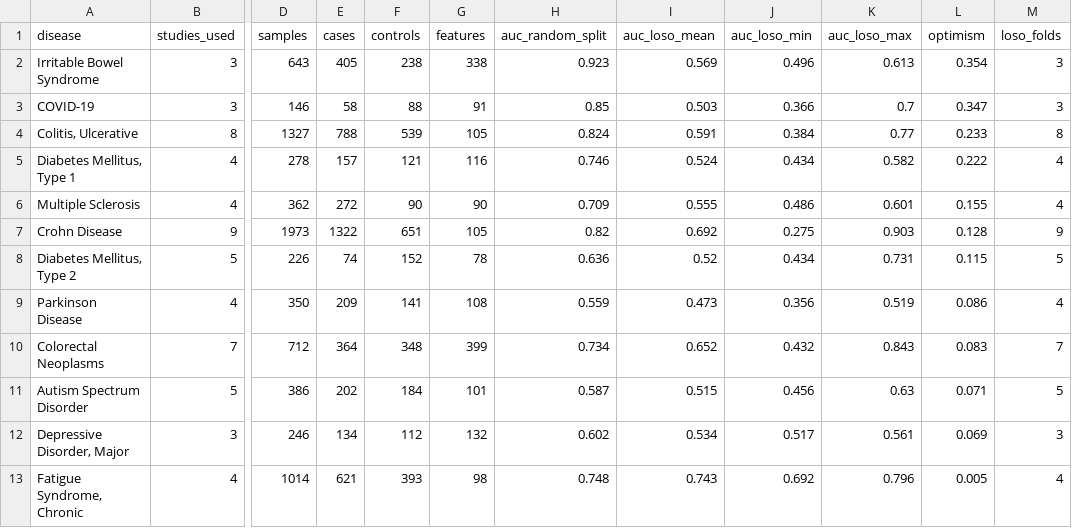
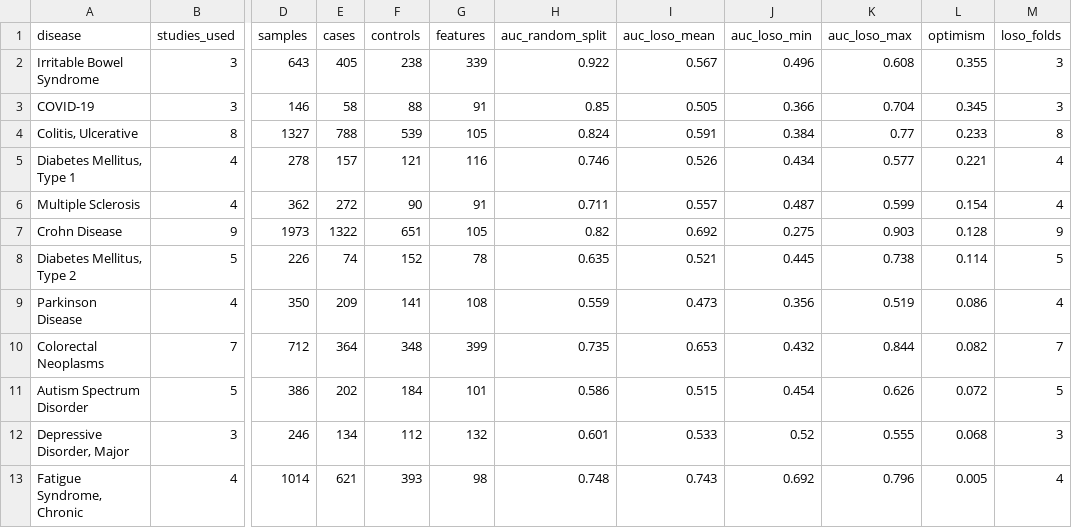
Before and after one commit to hariboinmypocket/CML, a CSV file: data/loso_audit.csv, drawn as a sheet; only a part is shown, gaps mark what is left out; the diff names each change by its address in the sheet, - before the commit and + after, or states it on an @@ line.

```diff
--- a/data/loso_audit.csv
+++ b/data/loso_audit.csv
-G2 (features): 338
+G2 (features): 339
-H2 (auc_random_split): 0.923
+H2 (auc_random_split): 0.922
-I2 (auc_loso_mean): 0.569
+I2 (auc_loso_mean): 0.567
-K2 (auc_loso_max): 0.613
+K2 (auc_loso_max): 0.608
-L2 (optimism): 0.354
+L2 (optimism): 0.355
-I3 (auc_loso_mean): 0.503
+I3 (auc_loso_mean): 0.505
-K3 (auc_loso_max): 0.7
+K3 (auc_loso_max): 0.704
-L3 (optimism): 0.347
+L3 (optimism): 0.345
-I5 (auc_loso_mean): 0.524
+I5 (auc_loso_mean): 0.526
-K5 (auc_loso_max): 0.582
+K5 (auc_loso_max): 0.577
-L5 (optimism): 0.222
+L5 (optimism): 0.221
-G6 (features): 90
+G6 (features): 91
-H6 (auc_random_split): 0.709
+H6 (auc_random_split): 0.711
-I6 (auc_loso_mean): 0.555
+I6 (auc_loso_mean): 0.557
-J6 (auc_loso_min): 0.486
+J6 (auc_loso_min): 0.487
-K6 (auc_loso_max): 0.601
+K6 (auc_loso_max): 0.599
-L6 (optimism): 0.155
+L6 (optimism): 0.154
-H8 (auc_random_split): 0.636
+H8 (auc_random_split): 0.635
-I8 (auc_loso_mean): 0.52
+I8 (auc_loso_mean): 0.521
-J8 (auc_loso_min): 0.434
+J8 (auc_loso_min): 0.445
-K8 (auc_loso_max): 0.731
+K8 (auc_loso_max): 0.738
-L8 (optimism): 0.115
+L8 (optimism): 0.114
-H10 (auc_random_split): 0.734
+H10 (auc_random_split): 0.735
-I10 (auc_loso_mean): 0.652
+I10 (auc_loso_mean): 0.653
-K10 (auc_loso_max): 0.843
+K10 (auc_loso_max): 0.844
-L10 (optimism): 0.083
+L10 (optimism): 0.082
-H11 (auc_random_split): 0.587
+H11 (auc_random_split): 0.586
-J11 (auc_loso_min): 0.456
+J11 (auc_loso_min): 0.454
-K11 (auc_loso_max): 0.63
+K11 (auc_loso_max): 0.626
-L11 (optimism): 0.071
+L11 (optimism): 0.072
-H12 (auc_random_split): 0.602
+H12 (auc_random_split): 0.601
-I12 (auc_loso_mean): 0.534
+I12 (auc_loso_mean): 0.533
-J12 (auc_loso_min): 0.517
+J12 (auc_loso_min): 0.52
-K12 (auc_loso_max): 0.561
+K12 (auc_loso_max): 0.555
-L12 (optimism): 0.069
+L12 (optimism): 0.068
```
Also changed, not shown: data/richness_arm_imbalance.csv, data/richness_audit.csv.
